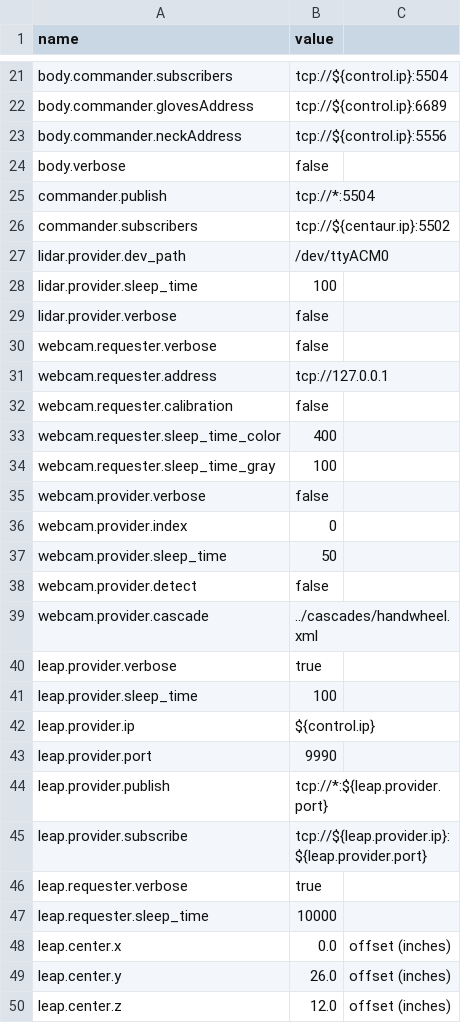
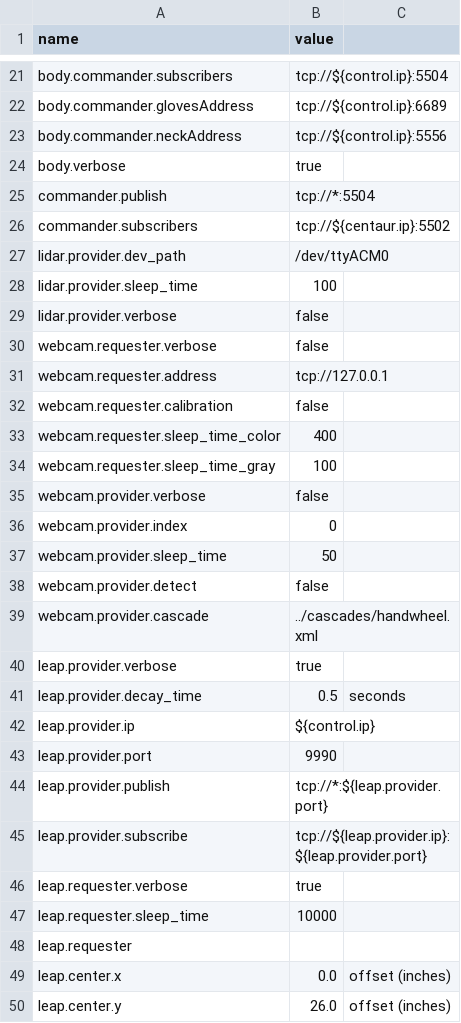
Before and after one commit to wmacevoy/grit, a CSV file: setup/config.csv, drawn as a sheet; only a part is shown, gaps mark what is left out; the shorter side is filled out with more unchanged rows.

Commit message:
ik - in setup
Former-commit-id: 1e3a2b62b695e2afa8c131c3aa91300e5ad10f63

```diff
--- a/setup/config.csv
+++ b/setup/config.csv
@@ -23,3 +23,3 @@ body.commander.glovesAddress,"tcp://${control.ip}:6689"
 body.commander.neckAddress,"tcp://${control.ip}:5556"
-body.verbose,false
+body.verbose,true
 commander.publish,"tcp://*:5504"
@@ -40,3 +40,3 @@ webcam.provider.cascade,"../cascades/handwheel.xml"
 leap.provider.verbose,"true"
-leap.provider.sleep_time,"100"
+leap.provider.decay_time,0.5,seconds
 leap.provider.ip,"${control.ip}"
@@ -47,2 +47,3 @@ leap.requester.verbose,"true"
 leap.requester.sleep_time,"10000"
+leap.requester
 leap.center.x,0.0,offset (inches)
```
